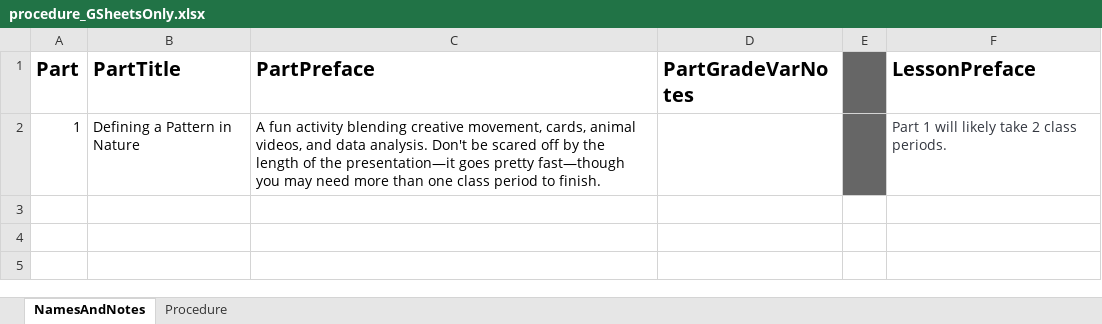
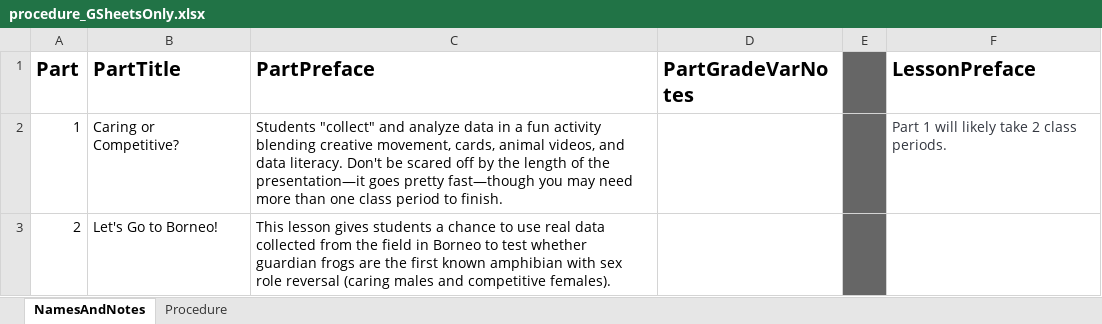
Before and after one commit to galacticpolymath/TEST, an Excel workbook: meta/procedure_GSheetsOnly.xlsx, sheet NamesAndNotes, drawn as a sheet; values as stored, in another font and other column widths than the file's, no borders; charts and pictures not drawn; the diff names each change by its address in the sheet, - before the commit and + after, or states it on an @@ line.

```diff
--- a/meta/procedure_GSheetsOnly.xlsx (sheet NamesAndNotes)
+++ b/meta/procedure_GSheetsOnly.xlsx (sheet NamesAndNotes)
-B2 (PartTitle): Defining a Pattern in Nature
+B2 (PartTitle): Caring or Competitive?
-C2 (PartPreface): A fun activity blending creative movement, cards, animal videos, and data analysis. Don't be…
+C2 (PartPreface): Students "collect" and analyze data in a fun activity blending creative movement, cards, animal videos, and data literacy. Don't be…
+row 3: 2 | Let's Go to Borneo! | This lesson gives students a chance to use real data collected from the field in Borneo to test whether guardian frogs are the first known amphibian with sex role reversal (caring males and competitive females).
```
Also changed, not shown: sheet Procedure, charts or pictures, meta/teaching-materials.xlsx, 7 other files.
